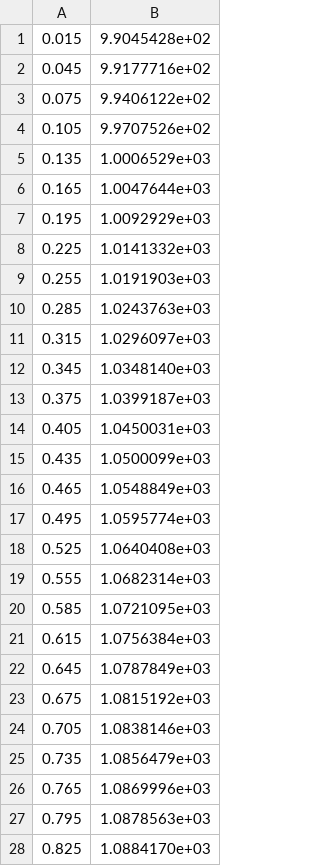
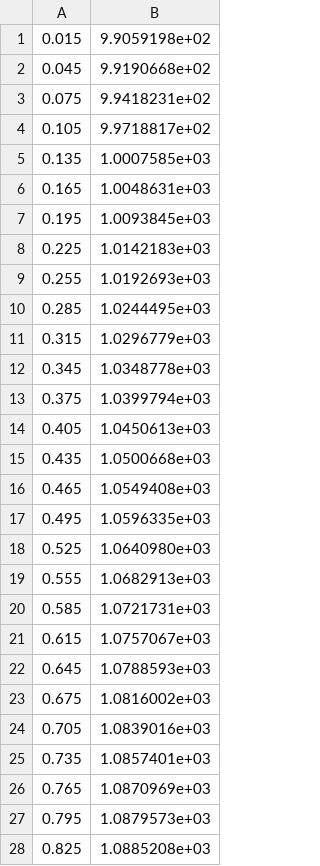
Before and after one commit to philipJFpfahl/Thermal_Molten_Salt_Reactor_Benchmark, a CSV file: 1.2/SIMMER/temp_graphite.csv, drawn as a sheet; only a part is shown; the diff covers the shown part only.

```diff
--- a/1.2/SIMMER/temp_graphite.csv
+++ b/1.2/SIMMER/temp_graphite.csv
@@ -1,28 +1,28 @@
-0.015,9.9045428e+02
-0.045,9.9177716e+02
-0.075,9.9406122e+02
-0.105,9.9707526e+02
-0.135,1.0006529e+03
-0.165,1.0047644e+03
-0.195,1.0092929e+03
-0.225,1.0141332e+03
-0.255,1.0191903e+03
-0.285,1.0243763e+03
-0.315,1.0296097e+03
-0.345,1.0348140e+03
-0.375,1.0399187e+03
-0.405,1.0450031e+03
-0.435,1.0500099e+03
-0.465,1.0548849e+03
-0.495,1.0595774e+03
-0.525,1.0640408e+03
-0.555,1.0682314e+03
-0.585,1.0721095e+03
-0.615,1.0756384e+03
-0.645,1.0787849e+03
-0.675,1.0815192e+03
-0.705,1.0838146e+03
-0.735,1.0856479e+03
-0.765,1.0869996e+03
-0.795,1.0878563e+03
-0.825,1.0884170e+03
+0.015,9.9059198e+02
+0.045,9.9190668e+02
+0.075,9.9418231e+02
+0.105,9.9718817e+02
+0.135,1.0007585e+03
+0.165,1.0048631e+03
+0.195,1.0093845e+03
+0.225,1.0142183e+03
+0.255,1.0192693e+03
+0.285,1.0244495e+03
+0.315,1.0296779e+03
+0.345,1.0348778e+03
+0.375,1.0399794e+03
+0.405,1.0450613e+03
+0.435,1.0500668e+03
+0.465,1.0549408e+03
+0.495,1.0596335e+03
+0.525,1.0640980e+03
+0.555,1.0682913e+03
+0.585,1.0721731e+03
+0.615,1.0757067e+03
+0.645,1.0788593e+03
+0.675,1.0816002e+03
+0.705,1.0839016e+03
+0.735,1.0857401e+03
+0.765,1.0870969e+03
+0.795,1.0879573e+03
+0.825,1.0885208e+03
```
Also changed, not shown: 22 edited cells elsewhere in this file, 2.2/Griffin/delayed_neutron_source.csv, 2.2/IMC/delayed_neutron_source.csv, 18 other files.
